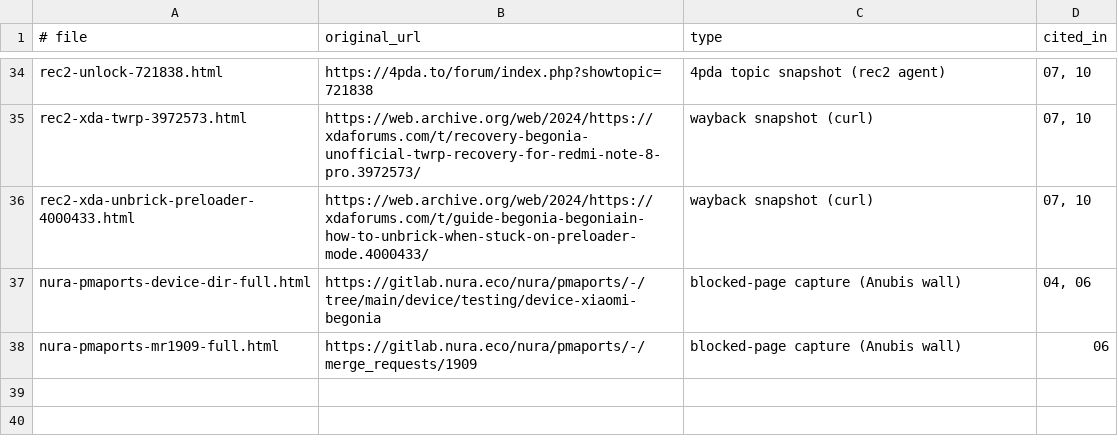
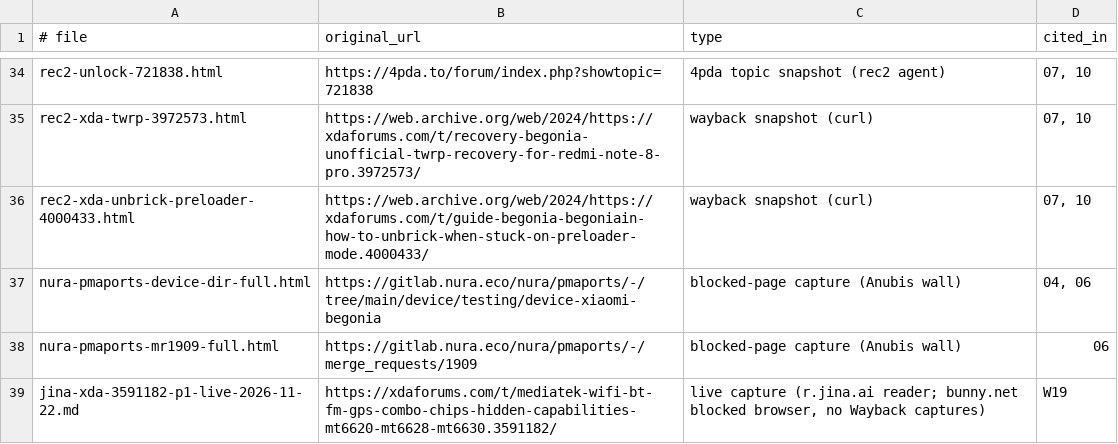
Before and after one commit to 0-danielviktorovich-0/begonia-research, a TSV file: archive/index-manifest.tsv, drawn as a sheet; only a part is shown, gaps mark what is left out.

Commit message:
sources: kali nethunter docs index archived (owner-supplied); official patching guides registered

```diff
--- a/archive/index-manifest.tsv
+++ b/archive/index-manifest.tsv
@@ -38 +38,2 @@ nura-pmaports-device-dir-full.html	https://gitlab.nura.eco/nura/pmaports/-/tree/
 nura-pmaports-mr1909-full.html	https://gitlab.nura.eco/nura/pmaports/-/merge_requests/1909	blocked-page capture (Anubis wall)	06
+jina-xda-3591182-p1-live-2026-11-22.md	https://xdaforums.com/t/mediatek-wifi-bt-fm-gps-combo-chips-hidden-capabilities-mt6620-mt6628-mt6630.3591182/	live capture (r.jina.ai reader; bunny.net blocked browser, no Wayback captures)	W19
```
Also changed, not shown: 4 other files.
